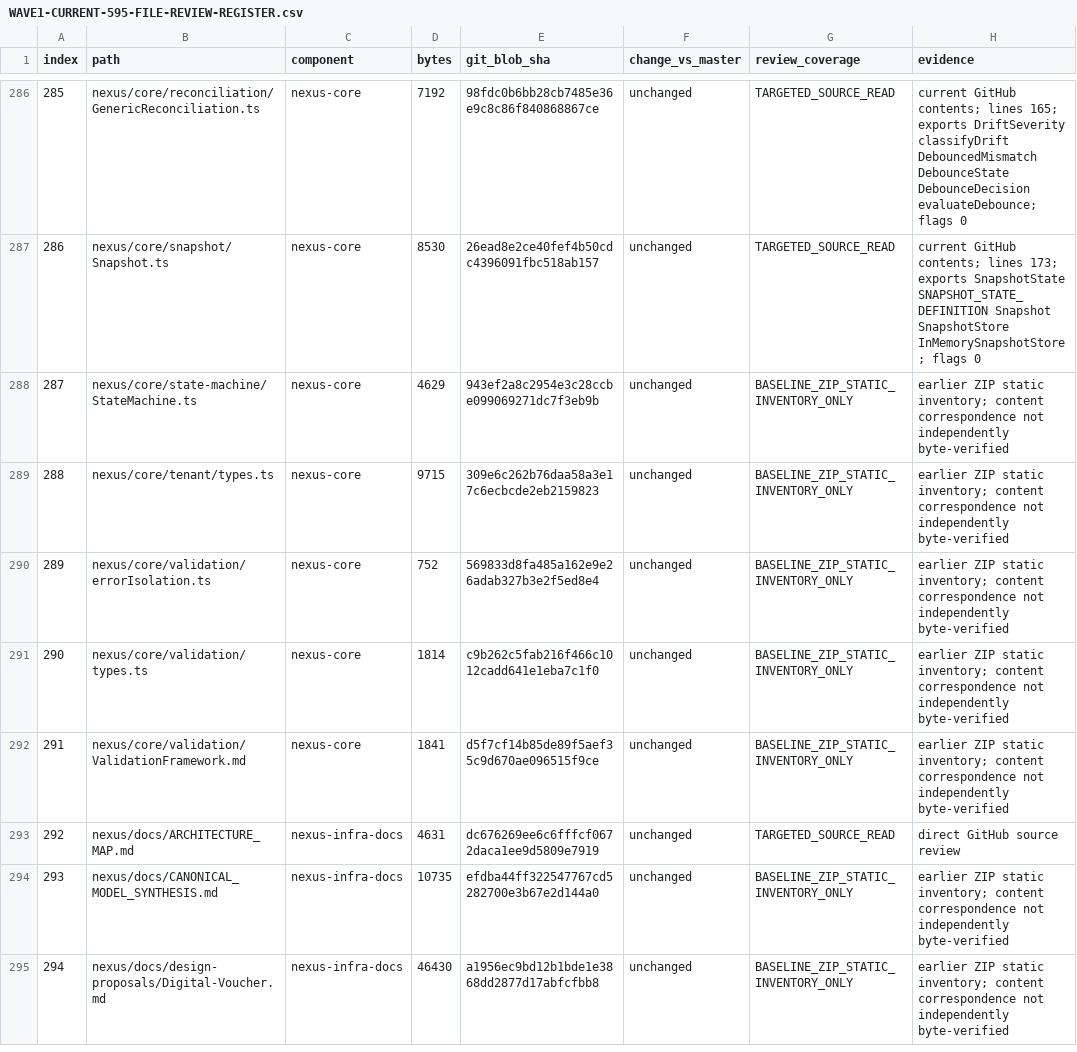
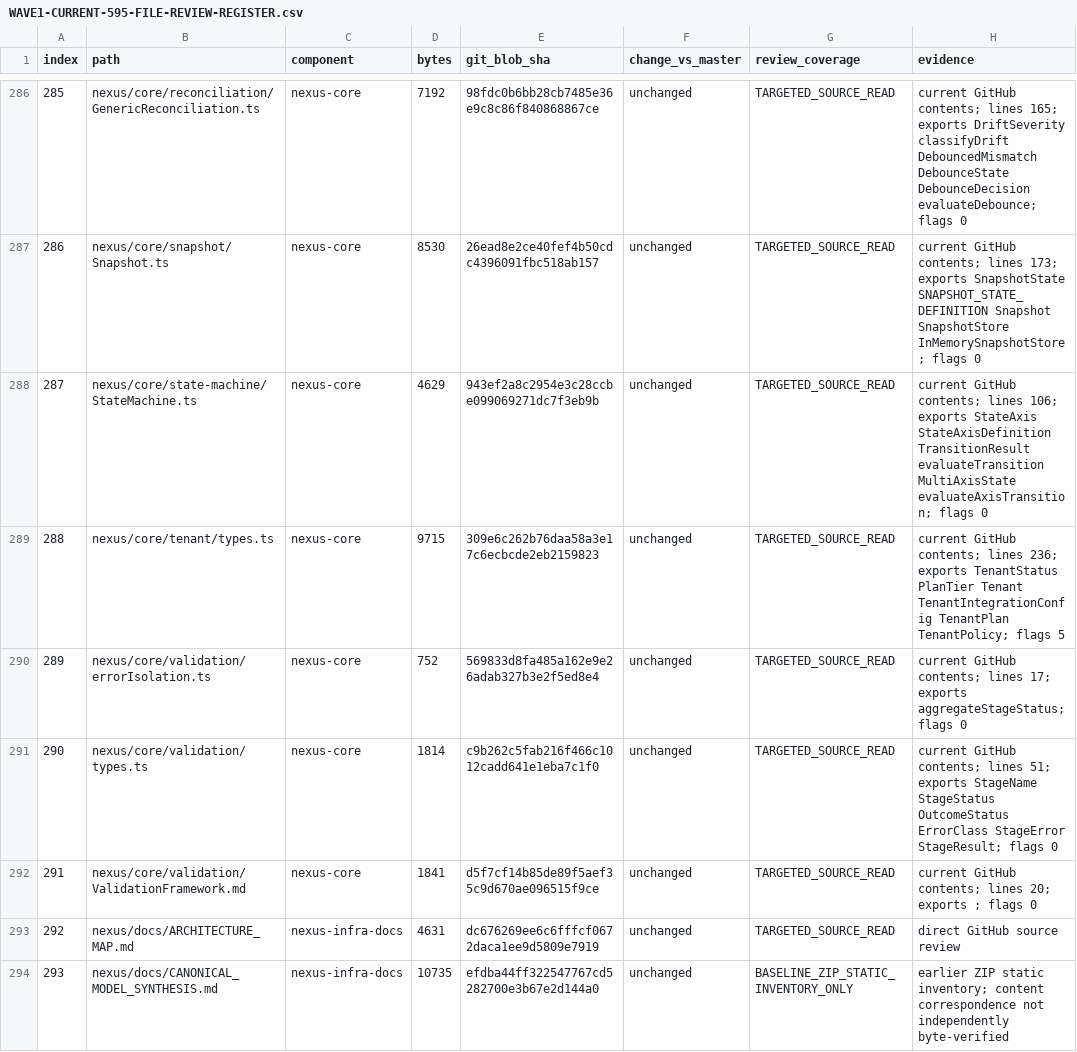
Before and after one commit to hlancaric-ship-it/anastasia-nexus, a CSV file: docs/audits/WAVE1-CURRENT-595-FILE-REVIEW-REGISTER.csv, drawn as a sheet; only a part is shown, gaps mark what is left out; the shorter side is filled out with more unchanged rows.

Commit message:
docs(audit): complete canonical Nexus Core content review

```diff
--- a/docs/audits/WAVE1-CURRENT-595-FILE-REVIEW-REGISTER.csv
+++ b/docs/audits/WAVE1-CURRENT-595-FILE-REVIEW-REGISTER.csv
@@ -287,7 +287,7 @@ index,path,component,bytes,git_blob_sha,change_vs_master,review_coverage,evidenc
 "286","nexus/core/snapshot/Snapshot.ts","nexus-core","8530","26ead8e2ce40fef4b50cdc4396091fbc518ab157","unchanged","TARGETED_SOURCE_READ","current GitHub contents; lines 173; exports SnapshotState SNAPSHOT_STATE_DEFINITION Snapshot SnapshotStore InMemorySnapshotStore; flags 0"
-"287","nexus/core/state-machine/StateMachine.ts","nexus-core","4629","943ef2a8c2954e3c28ccbe099069271dc7f3eb9b","unchanged","BASELINE_ZIP_STATIC_INVENTORY_ONLY","earlier ZIP static inventory; content correspondence not independently byte-verified"
-"288","nexus/core/tenant/types.ts","nexus-core","9715","309e6c262b76daa58a3e17c6ecbcde2eb2159823","unchanged","BASELINE_ZIP_STATIC_INVENTORY_ONLY","earlier ZIP static inventory; content correspondence not independently byte-verified"
-"289","nexus/core/validation/errorIsolation.ts","nexus-core","752","569833d8fa485a162e9e26adab327b3e2f5ed8e4","unchanged","BASELINE_ZIP_STATIC_INVENTORY_ONLY","earlier ZIP static inventory; content correspondence not independently byte-verified"
-"290","nexus/core/validation/types.ts","nexus-core","1814","c9b262c5fab216f466c1012cadd641e1eba7c1f0","unchanged","BASELINE_ZIP_STATIC_INVENTORY_ONLY","earlier ZIP static inventory; content correspondence not independently byte-verified"
-"291","nexus/core/validation/ValidationFramework.md","nexus-core","1841","d5f7cf14b85de89f5aef35c9d670ae096515f9ce","unchanged","BASELINE_ZIP_STATIC_INVENTORY_ONLY","earlier ZIP static inventory; content correspondence not independently byte-verified"
+"287","nexus/core/state-machine/StateMachine.ts","nexus-core","4629","943ef2a8c2954e3c28ccbe099069271dc7f3eb9b","unchanged","TARGETED_SOURCE_READ","current GitHub contents; lines 106; exports StateAxis StateAxisDefinition TransitionResult evaluateTransition MultiAxisState evaluateAxisTransition; flags 0"
+"288","nexus/core/tenant/types.ts","nexus-core","9715","309e6c262b76daa58a3e17c6ecbcde2eb2159823","unchanged","TARGETED_SOURCE_READ","current GitHub contents; lines 236; exports TenantStatus PlanTier Tenant TenantIntegrationConfig TenantPlan TenantPolicy; flags 5"
+"289","nexus/core/validation/errorIsolation.ts","nexus-core","752","569833d8fa485a162e9e26adab327b3e2f5ed8e4","unchanged","TARGETED_SOURCE_READ","current GitHub contents; lines 17; exports aggregateStageStatus; flags 0"
+"290","nexus/core/validation/types.ts","nexus-core","1814","c9b262c5fab216f466c1012cadd641e1eba7c1f0","unchanged","TARGETED_SOURCE_READ","current GitHub contents; lines 51; exports StageName StageStatus OutcomeStatus ErrorClass StageError StageResult; flags 0"
+"291","nexus/core/validation/ValidationFramework.md","nexus-core","1841","d5f7cf14b85de89f5aef35c9d670ae096515f9ce","unchanged","TARGETED_SOURCE_READ","current GitHub contents; lines 20; exports ; flags 0"
 "292","nexus/docs/ARCHITECTURE_MAP.md","nexus-infra-docs","4631","dc676269ee6c6fffcf0672daca1ee9d5809e7919","unchanged","TARGETED_SOURCE_READ","direct GitHub source review"
```
